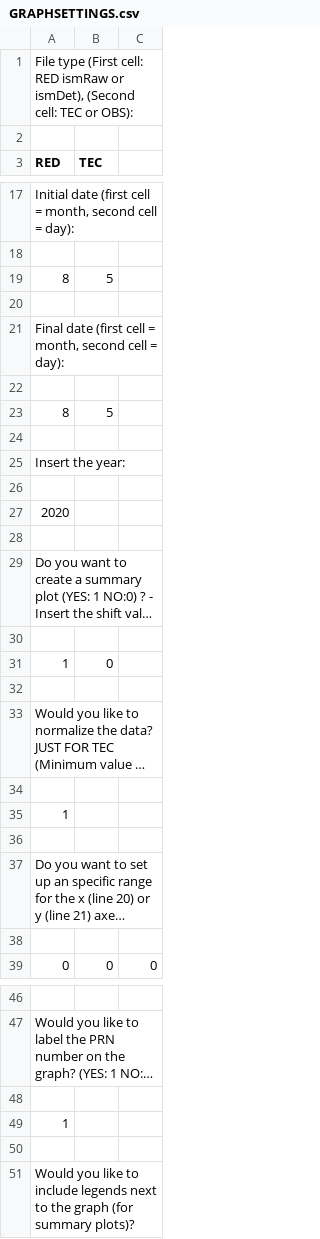
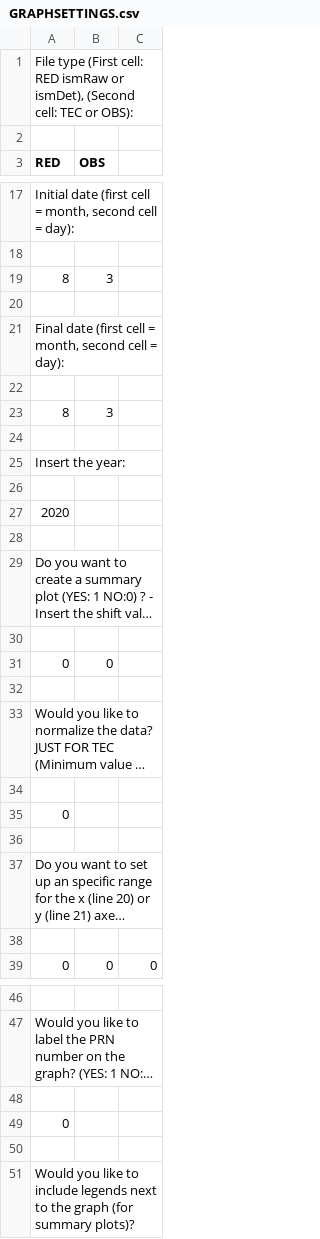
Before and after one commit to nicolasgapa/EISA, a CSV file: Graphing/GRAPHSETTINGS.csv, drawn as a sheet; only a part is shown, gaps mark what is left out; long unchanged cells end in …; the diff names each change by its address in the sheet, - before the commit and + after, or states it on an @@ line.

Commit message:
Minor update
Changes in the graphing.py code.

```diff
--- a/Graphing/GRAPHSETTINGS.csv
+++ b/Graphing/GRAPHSETTINGS.csv
-B3: TEC
+B3: OBS
-B19 (OBS): 5
+B19 (OBS): 3
-B23 (OBS): 5
+B23 (OBS): 3
-A31 (RED): 1
+A31 (RED): 0
-A35 (RED): 1
+A35 (RED): 0
-A49 (RED): 1
+A49 (RED): 0
```
Also changed, not shown: Parsing/Settings.csv, 1 other file.
